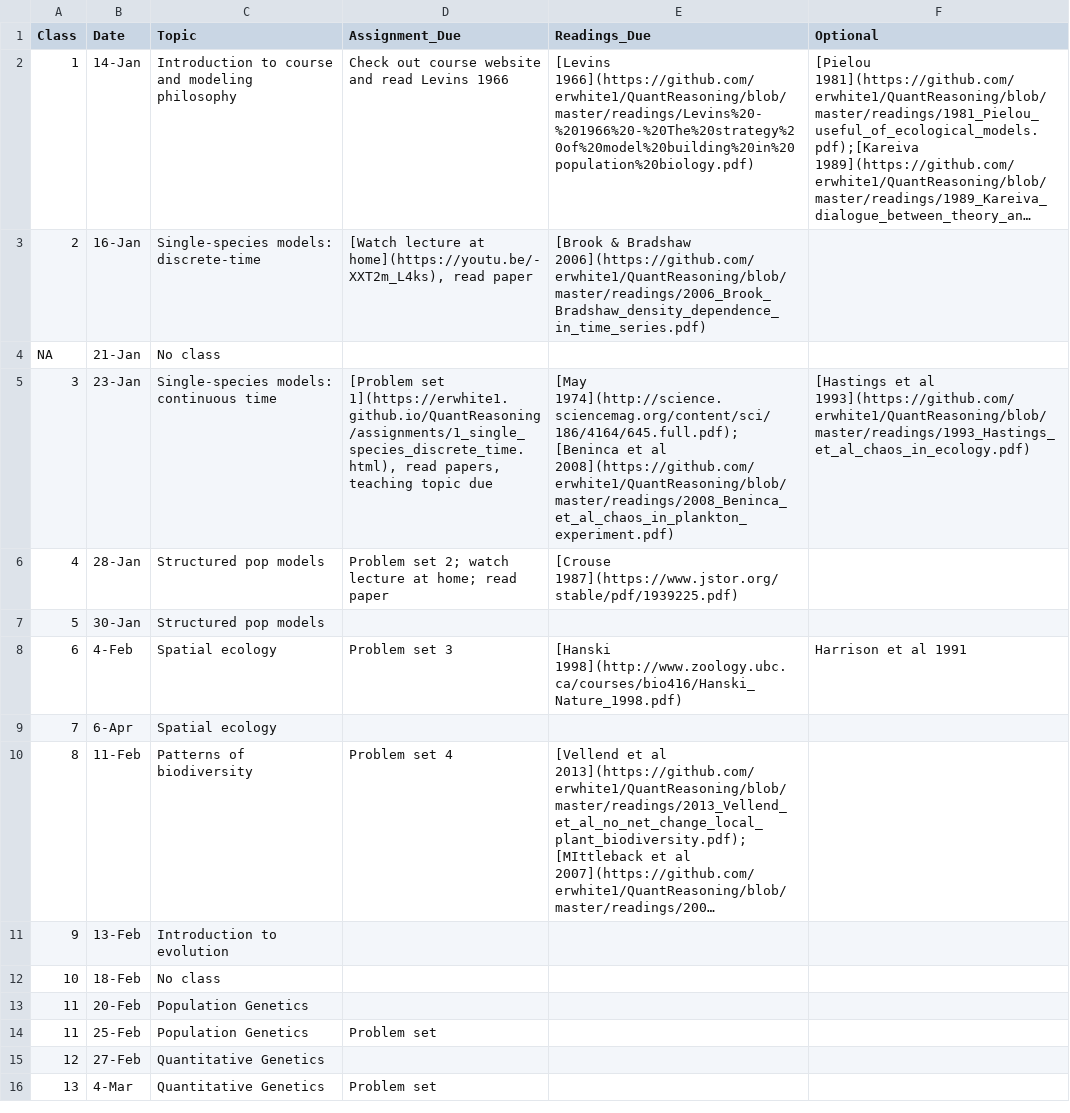
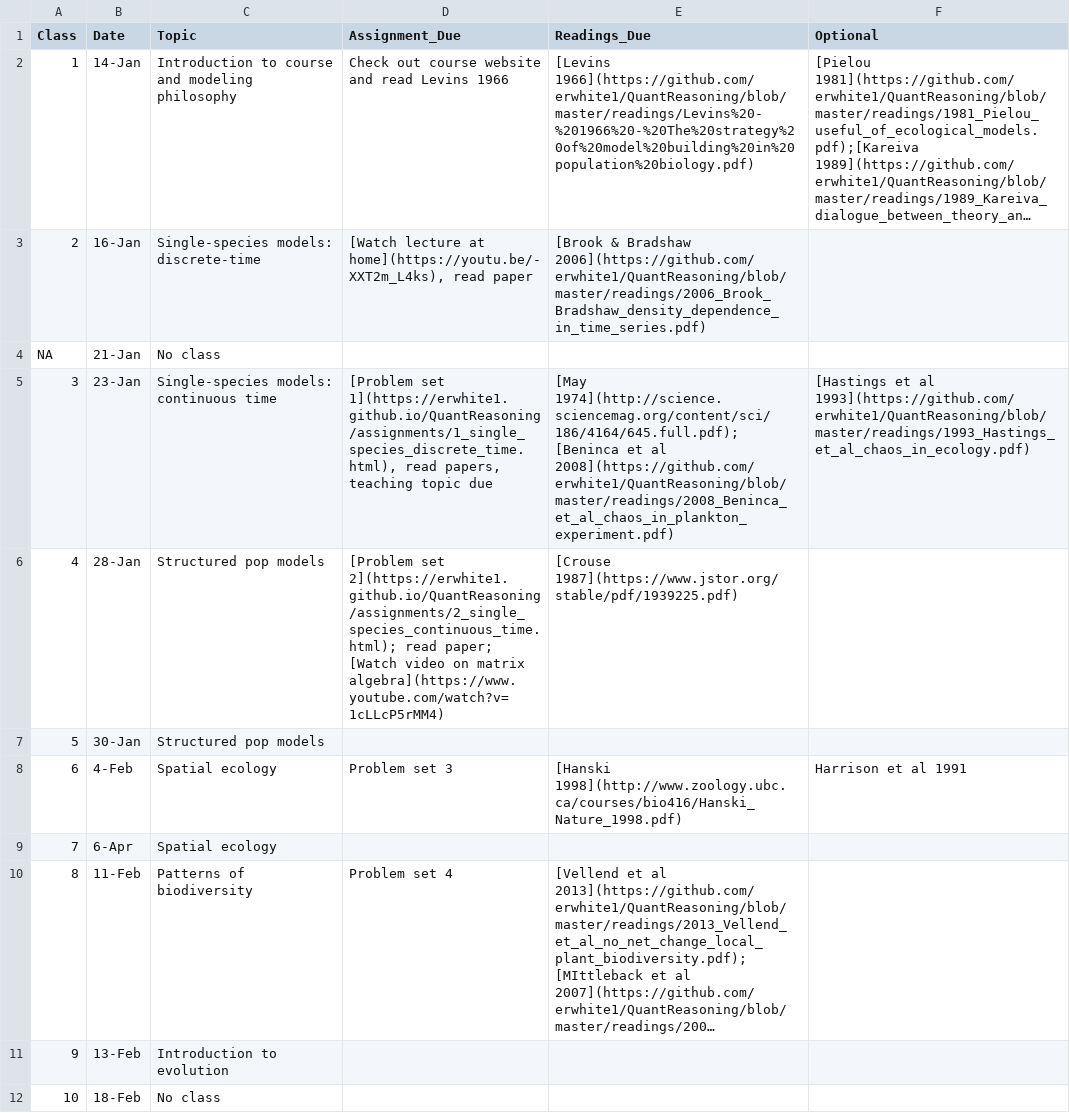
Before and after one commit to eastonwhite/QuantReasoning, a CSV file: schedule.csv, drawn as a sheet; only a part is shown; the shorter side is filled out with more unchanged rows; long unchanged cells end in ….

Commit message:
updated schedule and problem set 2

```diff
--- a/schedule.csv
+++ b/schedule.csv
@@ -5,3 +5,3 @@ NA,21-Jan,No class,,,
 3,23-Jan,Single-species models: continuous time,"[Problem set 1](https://erwhite1.github.io/QuantReasoning/assignments/1_single_species_discrete_time.html), read papers, teaching topic due",[May 1974](http://science.sciencemag.org/content/sci/186/4164/645.full.pdf);[Beninca et al 2008](https://github.com/erwhite1/QuantReasoning/blob/master/readings/2008_Beninca_et_al_chaos_in_plankton_experiment.pdf),[Hastings et al 1993](https://github.com/erwhite1/QuantReasoning/blob/master/readings/1993_Hastings_et_al_chaos_in_ecology.pdf)
-4,28-Jan,Structured pop models,Problem set 2; watch lecture at home; read paper,[Crouse 1987](https://www.jstor.org/stable/pdf/1939225.pdf),
+4,28-Jan,Structured pop models,[Problem set 2](https://erwhite1.github.io/QuantReasoning/assignments/2_single_species_continuous_time.html); read paper; [Watch video on matrix algebra](https://www.youtube.com/watch?v=1cLLcP5rMM4),[Crouse 1987](https://www.jstor.org/stable/pdf/1939225.pdf),
 5,30-Jan,Structured pop models,,,
```
Also changed, not shown: 3 other files.
